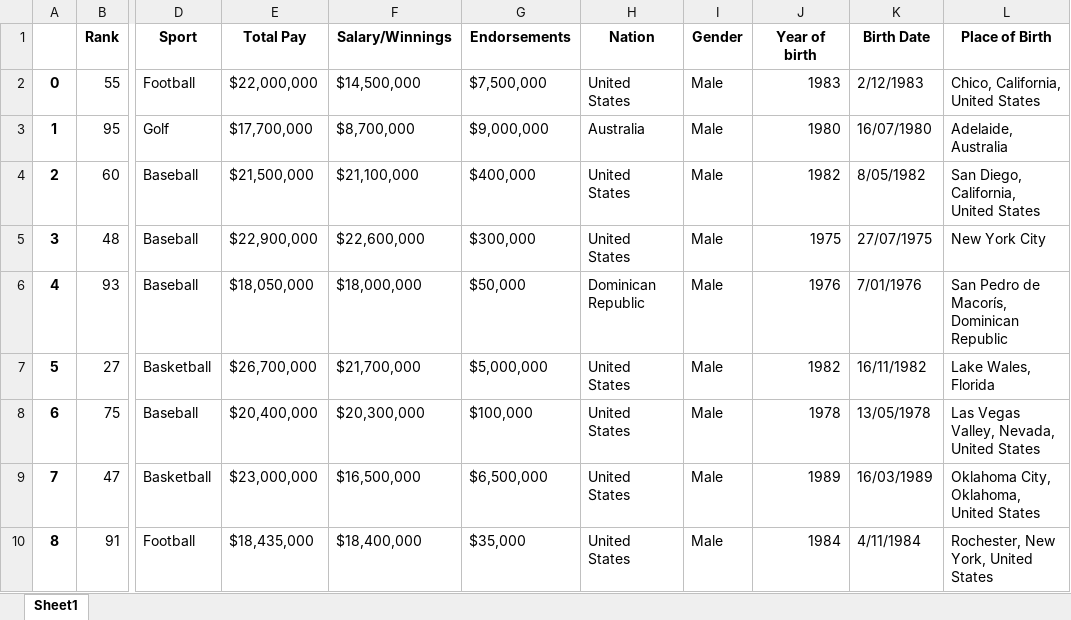
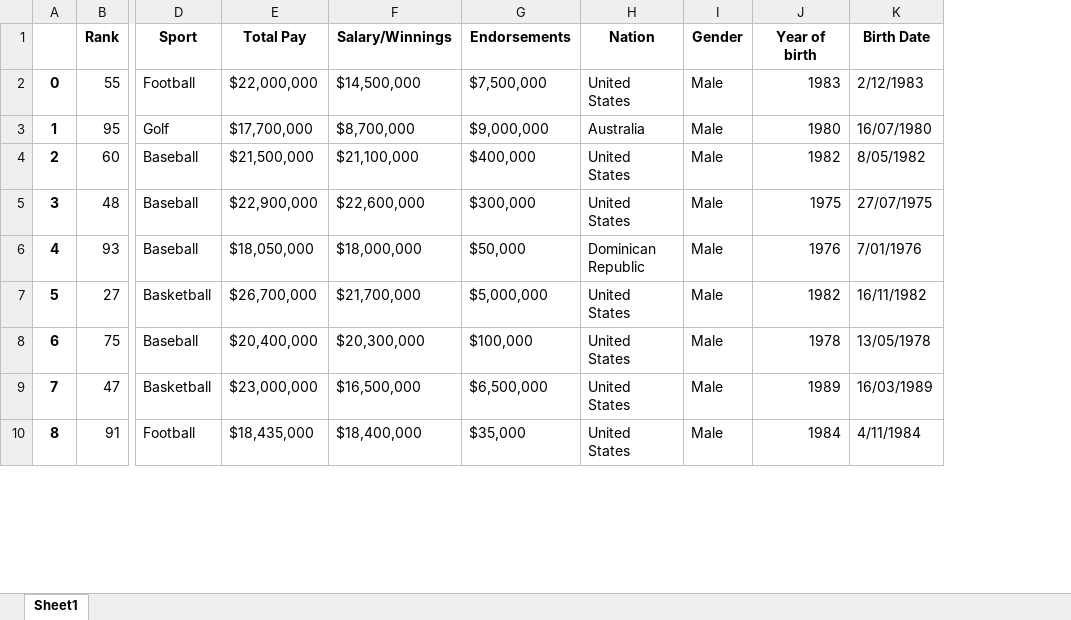
Before and after one commit to Mohaamedl/Poo-Python, an Excel workbook: Guiao6/outputAthletes.xlsx, sheet Sheet1, drawn as a sheet; only a part is shown, gaps mark what is left out; values as stored, in another font and other column widths than the file's, no borders; the diff names each change by its address in the sheet, - before the commit and + after, or states it on an @@ line.

```diff
--- a/Guiao6/outputAthletes.xlsx (sheet Sheet1)
+++ b/Guiao6/outputAthletes.xlsx (sheet Sheet1)
-column L (Place of Birth), rows 2-10: Chico, California, United States | Adelaide, Australia | San Diego, California, United States | New York City | San Pedro de Macorís, Dominican Republic | Lake Wales, Florida | Las Vegas Valley, Nevada, United States | Oklahoma City, Oklahoma, United States | Rochester, New York, United States
```
Also changed, not shown: 26 other files.
